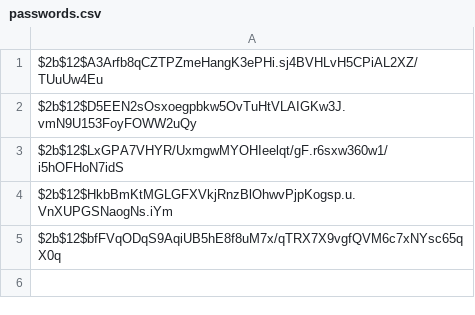
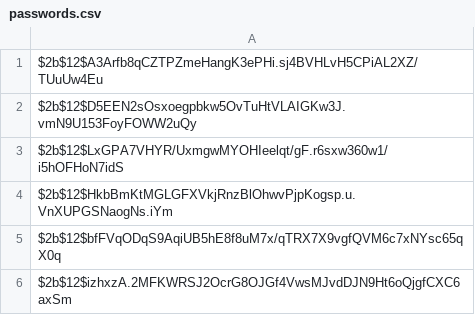
Before and after one commit to Artori-kun/RIS, a CSV file: passwords.csv, drawn as a sheet.

```diff
--- a/passwords.csv
+++ b/passwords.csv
@@ -5 +5,2 @@ $2b$12$HkbBmKtMGLGFXVkjRnzBlOhwvPjpKogsp.u.VnXUPGSNaogNs.iYm
 $2b$12$bfFVqODqS9AqiUB5hE8f8uM7x/qTRX7X9vgfQVM6c7xNYsc65qX0q
+$2b$12$izhxzA.2MFKWRSJ2OcrG8OJGf4VwsMJvdDJN9Ht6oQjgfCXC6axSm
```
Also changed, not shown: 5 other files.
